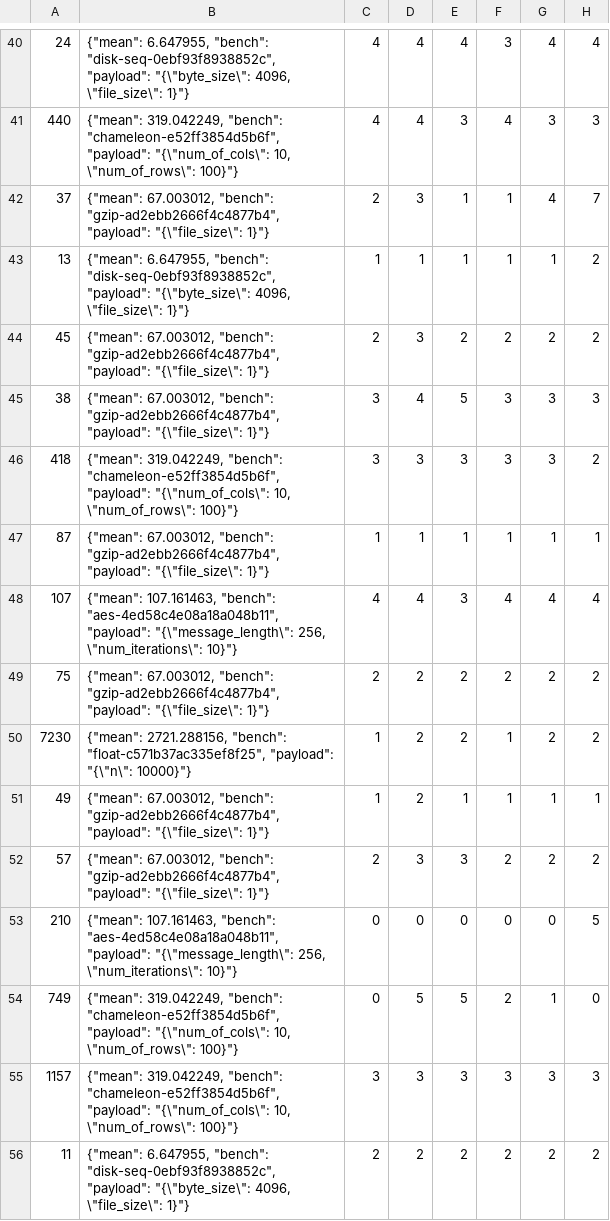
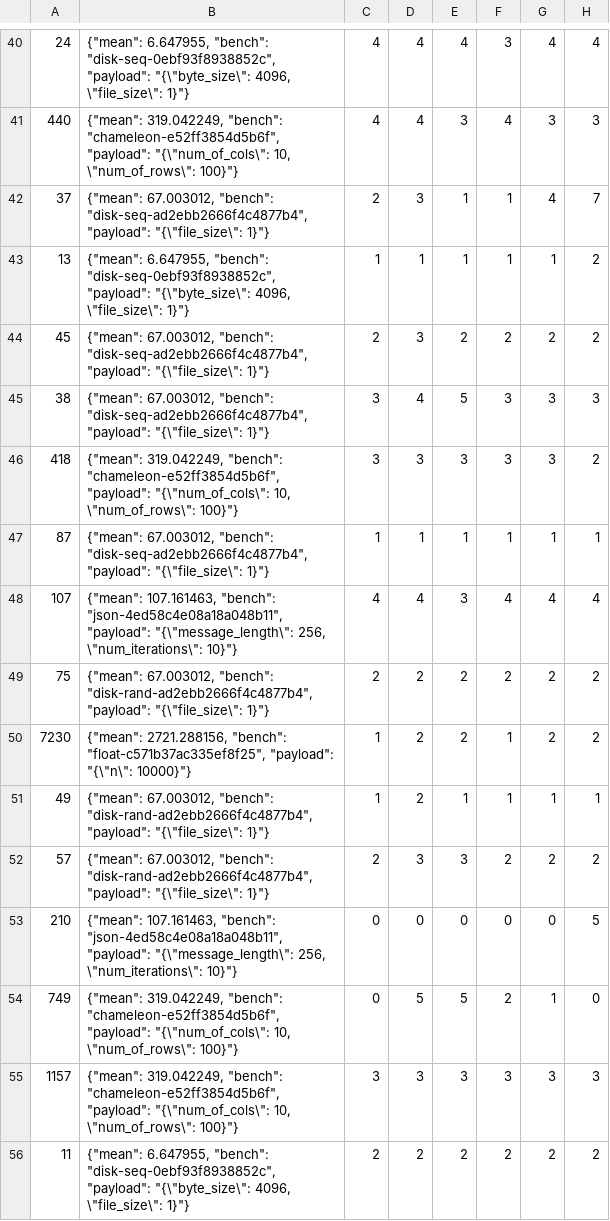
Before and after one commit to VishruthR/faasrail, a CSV file: inputs/rust_code_trace.csv, drawn as a sheet; only a part is shown, gaps mark what is left out; the diff covers the shown part only; the diff names each change by its address in the sheet, - before the commit and + after, or states it on an @@ line.

```diff
--- a/inputs/rust_code_trace.csv
+++ b/inputs/rust_code_trace.csv
-B42: …67.003012, "bench": "gzip-ad2ebb2666f4c4877b4", "payload": "{\"file_size\":…
+B42: …67.003012, "bench": "disk-seq-ad2ebb2666f4c4877b4", "payload": "{\"file_size\":…
-B44:B45: …67.003012, "bench": "gzip-ad2ebb2666f4c4877b4", "payload": "{\"file_size\":…
+B44:B45: …67.003012, "bench": "disk-seq-ad2ebb2666f4c4877b4", "payload": "{\"file_size\":…
-B47: …67.003012, "bench": "gzip-ad2ebb2666f4c4877b4", "payload": "{\"file_size\":…
+B47: …67.003012, "bench": "disk-seq-ad2ebb2666f4c4877b4", "payload": "{\"file_size\":…
-B48: …107.161463, "bench": "aes-4ed58c4e08a18a048b11", "payload": "{\"message_length\":…
+B48: …107.161463, "bench": "json-4ed58c4e08a18a048b11", "payload": "{\"message_length\":…
-B49: …67.003012, "bench": "gzip-ad2ebb2666f4c4877b4", "payload": "{\"file_size\":…
+B49: …67.003012, "bench": "disk-rand-ad2ebb2666f4c4877b4", "payload": "{\"file_size\":…
-B51:B52: …67.003012, "bench": "gzip-ad2ebb2666f4c4877b4", "payload": "{\"file_size\":…
+B51:B52: …67.003012, "bench": "disk-rand-ad2ebb2666f4c4877b4", "payload": "{\"file_size\":…
-B53: …107.161463, "bench": "aes-4ed58c4e08a18a048b11", "payload": "{\"message_length\":…
+B53: …107.161463, "bench": "json-4ed58c4e08a18a048b11", "payload": "{\"message_length\":…
```
Also changed, not shown: 89 edited cells elsewhere in this file, 2 other files.
